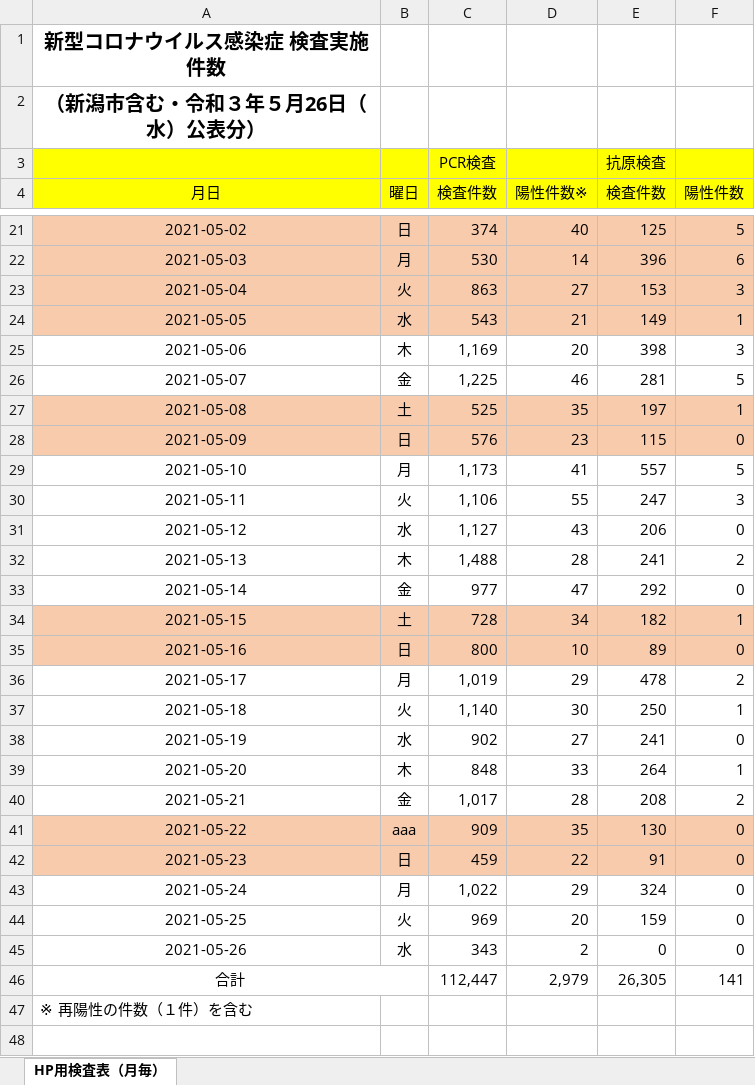
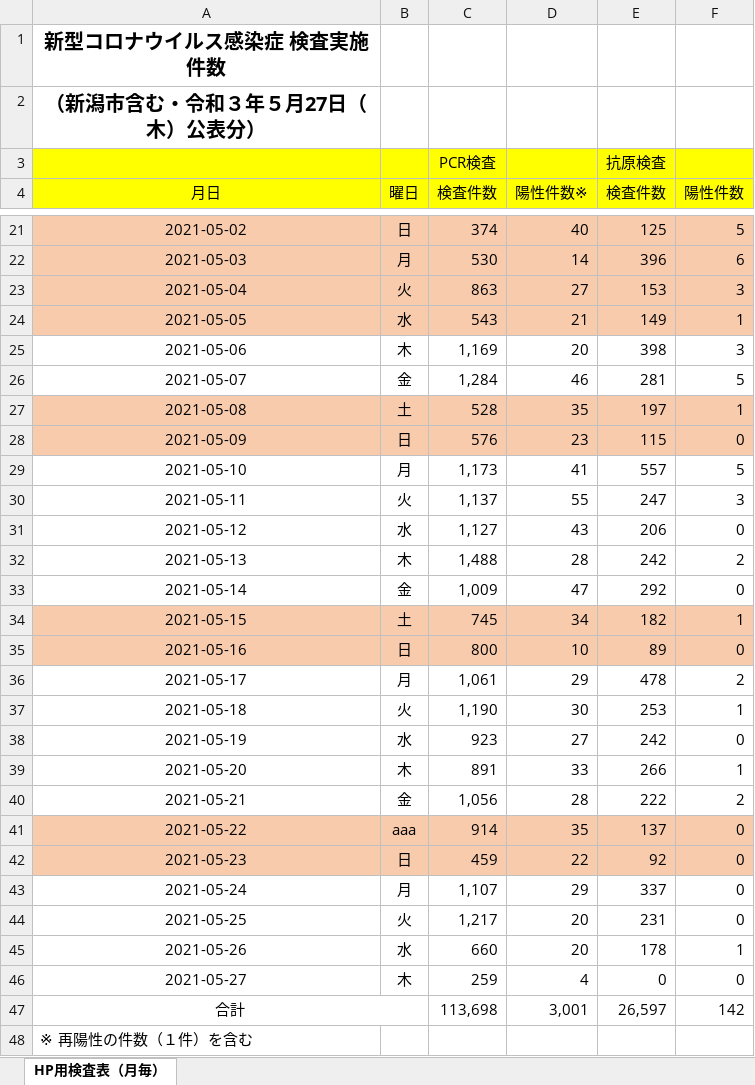
Before and after one commit to CodeForNiigata/covid19-data-niigata, an Excel workbook: dist/xlsx/150002_niigata_covid19_test.xlsx, sheet HP用検査表（月毎）, drawn as a sheet; only a part is shown, gaps mark what is left out; values as stored, in another font and other column widths than the file's, no borders; addresses are those after the commit; the diff names each change by its address in the sheet, - before the commit and + after, or states it on an @@ line.

```diff
--- a/dist/xlsx/150002_niigata_covid19_test.xlsx (sheet HP用検査表（月毎）)
+++ b/dist/xlsx/150002_niigata_covid19_test.xlsx (sheet HP用検査表（月毎）)
-A2 (月日): （新潟市含む・令和３年５月26日（水）公表分）
+A2 (月日): （新潟市含む・令和３年５月27日（木）公表分）
-C26 (検査件数): 1,225
+C26 (検査件数): 1,284
-C27 (検査件数): 525
+C27 (検査件数): 528
-C30 (検査件数): 1,106
+C30 (検査件数): 1,137
-E32 (検査件数): 241
+E32 (検査件数): 242
-C33 (検査件数): 977
+C33 (検査件数): 1,009
-C34 (検査件数): 728
+C34 (検査件数): 745
-C36 (検査件数): 1,019
+C36 (検査件数): 1,061
-C37 (検査件数): 1,140
+C37 (検査件数): 1,190
-E37 (検査件数): 250
+E37 (検査件数): 253
-C38 (検査件数): 902
+C38 (検査件数): 923
-E38 (検査件数): 241
+E38 (検査件数): 242
-C39 (検査件数): 848
+C39 (検査件数): 891
-E39 (検査件数): 264
+E39 (検査件数): 266
-C40 (検査件数): 1,017
+C40 (検査件数): 1,056
-E40 (検査件数): 208
+E40 (検査件数): 222
-C41 (検査件数): 909
+C41 (検査件数): 914
-E41 (検査件数): 130
+E41 (検査件数): 137
-E42 (検査件数): 91
+E42 (検査件数): 92
-C43 (検査件数): 1,022
+C43 (検査件数): 1,107
-E43 (検査件数): 324
+E43 (検査件数): 337
-C44 (検査件数): 969
+C44 (検査件数): 1,217
-E44 (検査件数): 159
+E44 (検査件数): 231
-C45 (検査件数): 343
+C45 (検査件数): 660
-D45 (陽性件数※): 2
+D45 (陽性件数※): 20
-E45 (検査件数): 0
+E45 (検査件数): 178
-F45 (陽性件数): 0
+F45 (陽性件数): 1
+row 46: 2021-05-27 | 木 | 259 | 4 | 0 | 0
-C47 (検査件数): 112,447
+C47 (検査件数): 113,698
-D47 (陽性件数※): 2,979
+D47 (陽性件数※): 3,001
-E47 (検査件数): 26,305
+E47 (検査件数): 26,597
-F47 (陽性件数): 141
+F47 (陽性件数): 142
```
Also changed, not shown: 10 other files.
